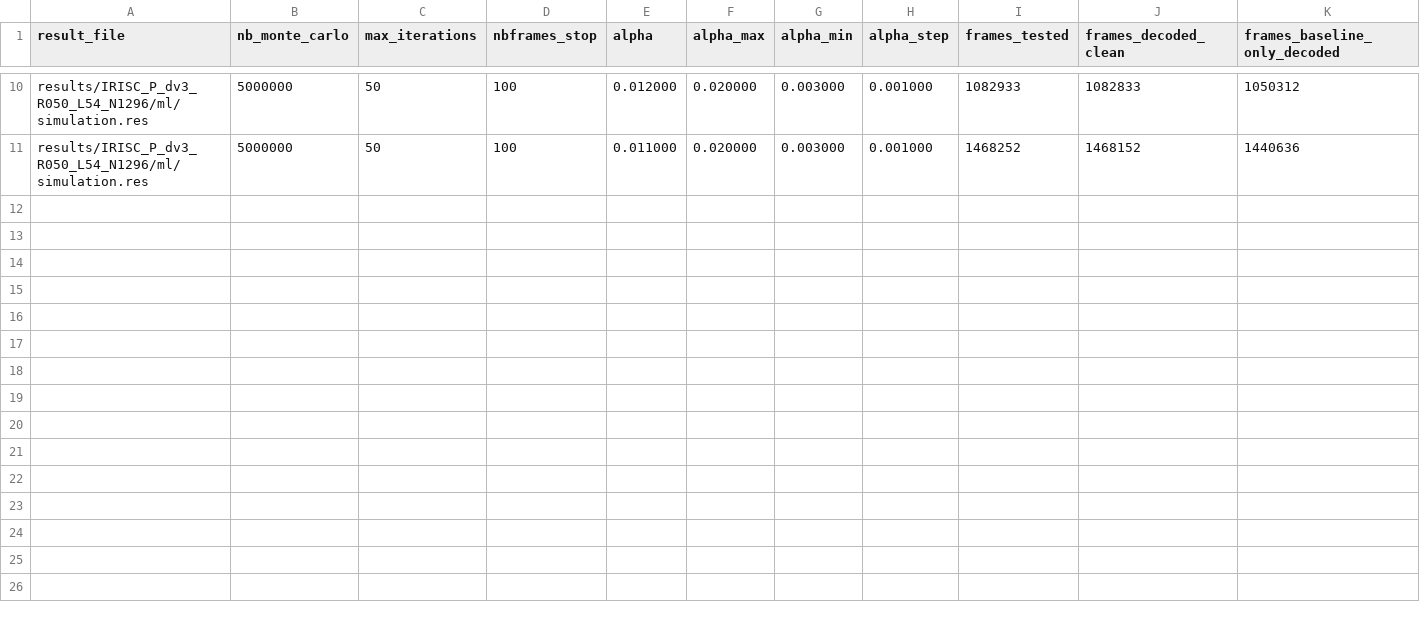
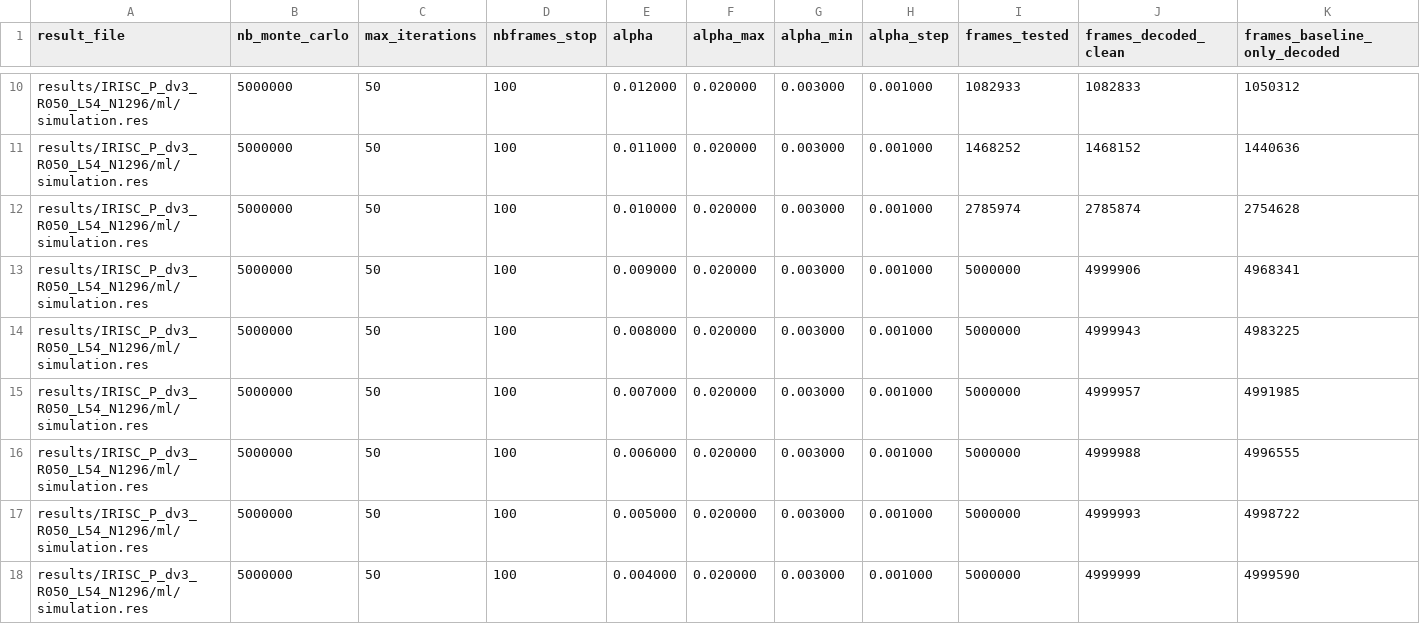
Before and after one commit to deianmilos/gdbf, a CSV file: results/IRISC_P_dv3_R050_L54_N1296/ml/ml_outcome_summary.csv, drawn as a sheet; only a part is shown, gaps mark what is left out; rows hold the shown columns only; the diff names each change by its address in the sheet, - before the commit and + after, or states it on an @@ line.

```diff
--- a/results/IRISC_P_dv3_R050_L54_N1296/ml/ml_outcome_summary.csv
+++ b/results/IRISC_P_dv3_R050_L54_N1296/ml/ml_outcome_summary.csv
+row 12: results/IRISC_P_dv3_R050_L54_N1296/ml/simulation.res | 5000000 | 50 | 100 | 0.010000 | 0.020000 | 0.003000 | 0.001000 | 2785974 | 2785874 | 2754628
+row 13: results/IRISC_P_dv3_R050_L54_N1296/ml/simulation.res | 5000000 | 50 | 100 | 0.009000 | 0.020000 | 0.003000 | 0.001000 | 5000000 | 4999906 | 4968341
+row 14: results/IRISC_P_dv3_R050_L54_N1296/ml/simulation.res | 5000000 | 50 | 100 | 0.008000 | 0.020000 | 0.003000 | 0.001000 | 5000000 | 4999943 | 4983225
+row 15: results/IRISC_P_dv3_R050_L54_N1296/ml/simulation.res | 5000000 | 50 | 100 | 0.007000 | 0.020000 | 0.003000 | 0.001000 | 5000000 | 4999957 | 4991985
+row 16: results/IRISC_P_dv3_R050_L54_N1296/ml/simulation.res | 5000000 | 50 | 100 | 0.006000 | 0.020000 | 0.003000 | 0.001000 | 5000000 | 4999988 | 4996555
+row 17: results/IRISC_P_dv3_R050_L54_N1296/ml/simulation.res | 5000000 | 50 | 100 | 0.005000 | 0.020000 | 0.003000 | 0.001000 | 5000000 | 4999993 | 4998722
+row 18: results/IRISC_P_dv3_R050_L54_N1296/ml/simulation.res | 5000000 | 50 | 100 | 0.004000 | 0.020000 | 0.003000 | 0.001000 | 5000000 | 4999999 | 4999590
```
Also changed, not shown: results/IRISC_P_dv3_R050_L54_N1296/ml_feedback/ml_outcome_summary.csv, 27 other files.
